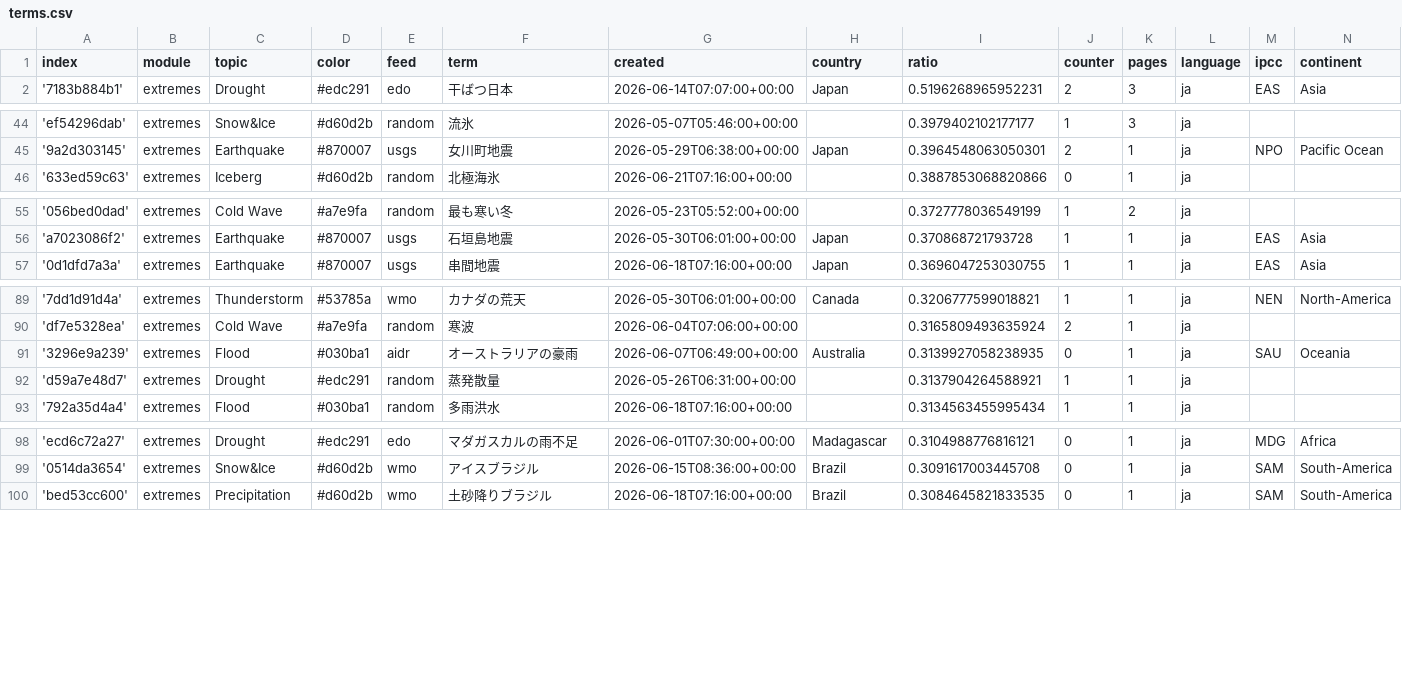
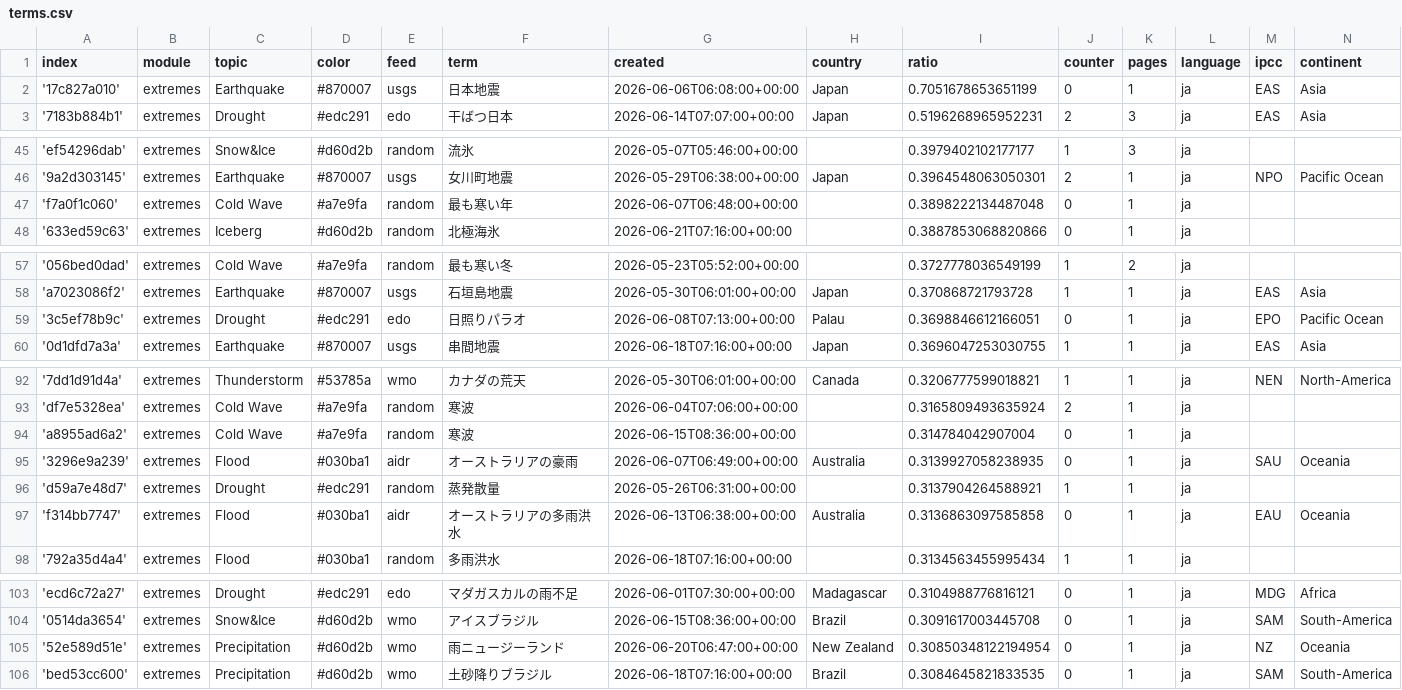
Before and after one commit to annajungfleischnews/japaneseExtremes, a CSV file: terms.csv, drawn as a sheet; only a part is shown, gaps mark what is left out; the diff names each change by its address in the sheet, - before the commit and + after, or states it on an @@ line.

Commit message:
Commit from GitHub Actions (import:0.0)

```diff
--- a/terms.csv
+++ b/terms.csv
+row 2: '17c827a010' | extremes | Earthquake | #870007 | usgs | 日本地震 | 2026-06-06T06:08:00+00:00 | Japan | 0.7051678653651199 | 0 | 1 | ja | EAS | Asia
+row 47: 'f7a0f1c060' | extremes | Cold Wave | #a7e9fa | random | 最も寒い年 | 2026-06-07T06:48:00+00:00 |  | 0.3898222134487048 | 0 | 1 | ja
+row 59: '3c5ef78b9c' | extremes | Drought | #edc291 | edo | 日照りパラオ | 2026-06-08T07:13:00+00:00 | Palau | 0.3698846612166051 | 0 | 1 | ja | EPO | Pacific Ocean
+row 94: 'a8955ad6a2' | extremes | Cold Wave | #a7e9fa | random | 寒波 | 2026-06-15T08:36:00+00:00 |  | 0.314784042907004 | 0 | 1 | ja
+row 97: 'f314bb7747' | extremes | Flood | #030ba1 | aidr | オーストラリアの多雨洪水 | 2026-06-13T06:38:00+00:00 | Australia | 0.3136863097585858 | 0 | 1 | ja | EAU | Oceania
+row 105: '52e589d51e' | extremes | Precipitation | #d60d2b | wmo | 雨ニュージーランド | 2026-06-20T06:47:00+00:00 | New Zealand | 0.30850348122194954 | 0 | 1 | ja | NZ | Oceania
```
